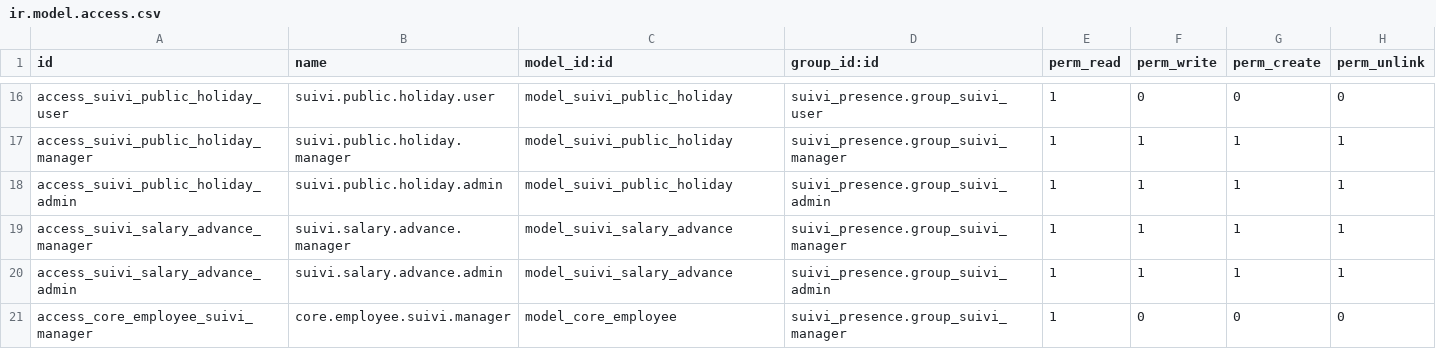
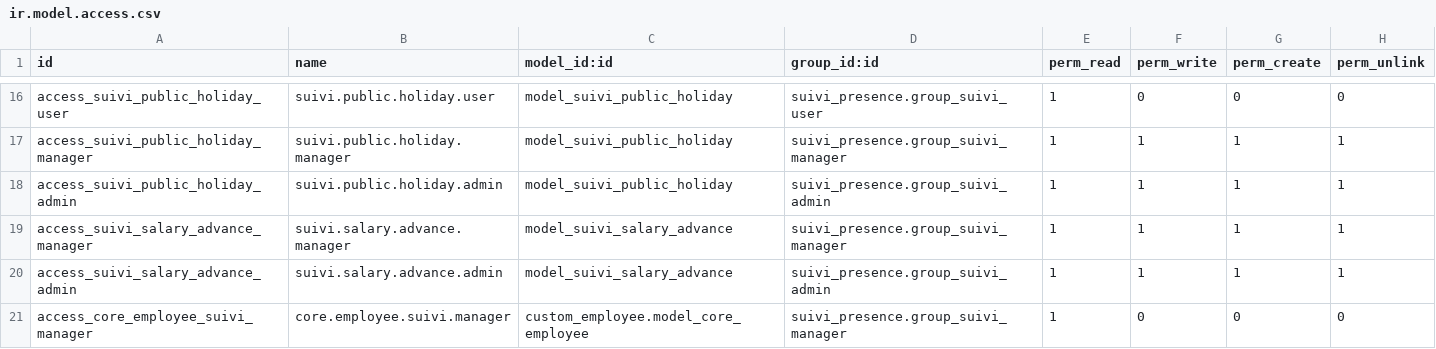
Before and after one commit to ayoubakhrif/Soufiane-Food, a CSV file: custom-addons/suivi_presence/security/ir.model.access.csv, drawn as a sheet; only a part is shown, gaps mark what is left out.

```diff
--- a/custom-addons/suivi_presence/security/ir.model.access.csv
+++ b/custom-addons/suivi_presence/security/ir.model.access.csv
@@ -20,2 +20,2 @@ access_suivi_salary_advance_manager,suivi.salary.advance.manager,model_suivi_sal
 access_suivi_salary_advance_admin,suivi.salary.advance.admin,model_suivi_salary_advance,suivi_presence.group_suivi_admin,1,1,1,1
-access_core_employee_suivi_manager,core.employee.suivi.manager,model_core_employee,suivi_presence.group_suivi_manager,1,0,0,0
+access_core_employee_suivi_manager,core.employee.suivi.manager,custom_employee.model_core_employee,suivi_presence.group_suivi_manager,1,0,0,0
```
Also changed, not shown: 1 other file.
